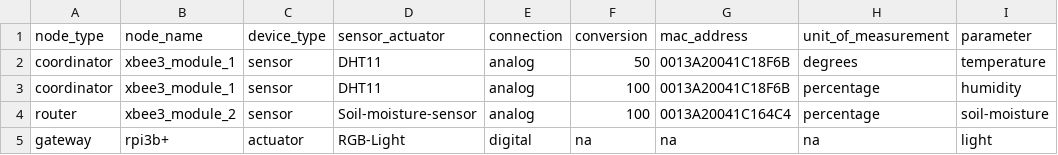
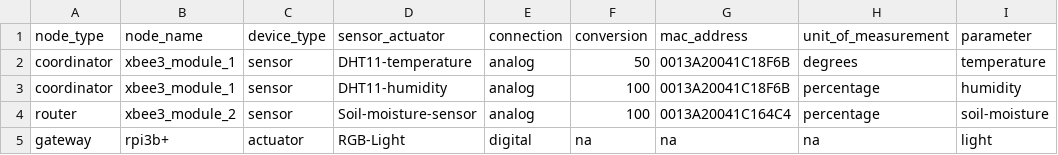
Before and after one commit to itumeleng96/LowCostSmartFarmHub, a CSV file: LowCostSmartFarmHub/devices.csv, drawn as a sheet; only a part is shown; the diff names each change by its address in the sheet, - before the commit and + after, or states it on an @@ line.

Commit message:
updated for device detection

```diff
--- a/LowCostSmartFarmHub/devices.csv
+++ b/LowCostSmartFarmHub/devices.csv
-D2 (sensor_actuator): DHT11
+D2 (sensor_actuator): DHT11-temperature
-D3 (sensor_actuator): DHT11
+D3 (sensor_actuator): DHT11-humidity
```
Also changed, not shown: 3 other files.
